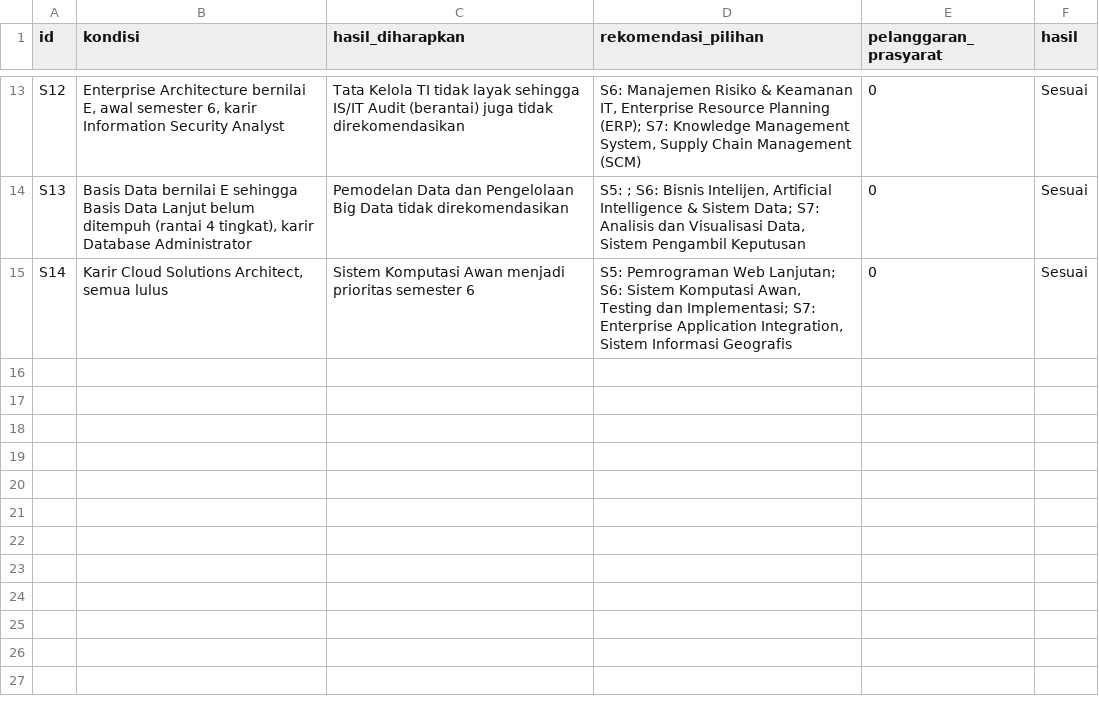
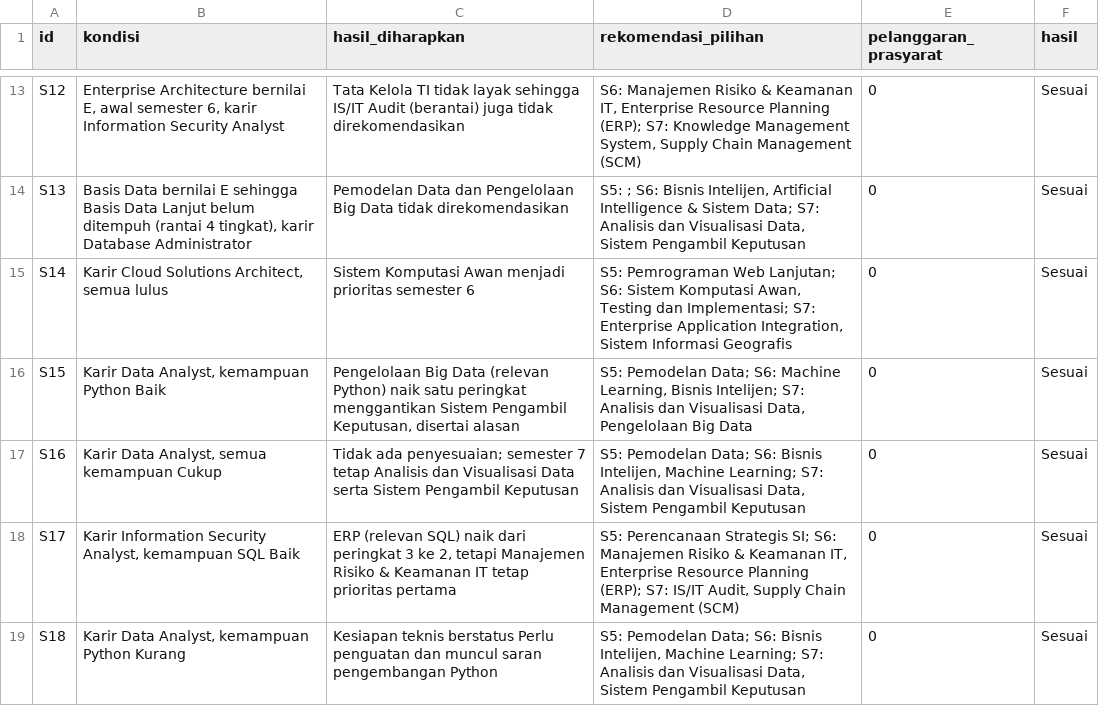
Before and after one commit to Khoima11/Personalisasi-Trajektori-Akademik-Peminatan-Adaptif-, a CSV file: docs/skenario_uji_prasyarat.csv, drawn as a sheet; only a part is shown, gaps mark what is left out; the diff names each change by its address in the sheet, - before the commit and + after, or states it on an @@ line.

Commit message:
Tambah prioritas dan kesiapan berbasis kemampuan pemrograman

```diff
--- a/docs/skenario_uji_prasyarat.csv
+++ b/docs/skenario_uji_prasyarat.csv
+row 16: S15 | Karir Data Analyst, kemampuan Python Baik | Pengelolaan Big Data (relevan Python) naik satu peringkat menggantikan Sistem Pengambil Keputusan, disertai alasan | S5: Pemodelan Data; S6: Machine Learning, Bisnis Intelijen; S7: Analisis dan Visualisasi Data, Pengelolaan Big Data | 0 | Sesuai
+row 17: S16 | Karir Data Analyst, semua kemampuan Cukup | Tidak ada penyesuaian; semester 7 tetap Analisis dan Visualisasi Data serta Sistem Pengambil Keputusan | S5: Pemodelan Data; S6: Bisnis Intelijen, Machine Learning; S7: Analisis dan Visualisasi Data, Sistem Pengambil Keputusan | 0 | Sesuai
+row 18: S17 | Karir Information Security Analyst, kemampuan SQL Baik | ERP (relevan SQL) naik dari peringkat 3 ke 2, tetapi Manajemen Risiko & Keamanan IT tetap prioritas pertama | S5: Perencanaan Strategis SI; S6: Manajemen Risiko & Keamanan IT, Enterprise Resource Planning (ERP); S7: IS/IT Audit, Supply Chain Management (SCM) | 0 | Sesuai
+row 19: S18 | Karir Data Analyst, kemampuan Python Kurang | Kesiapan teknis berstatus Perlu penguatan dan muncul saran pengembangan Python | S5: Pemodelan Data; S6: Bisnis Intelijen, Machine Learning; S7: Analisis dan Visualisasi Data, Sistem Pengambil Keputusan | 0 | Sesuai
```
Also changed, not shown: 8 other files.
